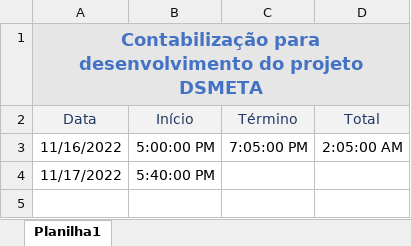
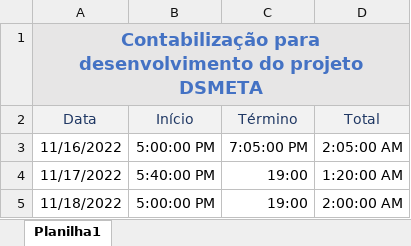
Before and after one commit to pstupinamba/dsmeta, an Excel workbook: Contabilização de desenvolvimento.xlsx, sheet Planilha1, drawn as a sheet; values as stored, in another font and other column widths than the file's, no borders; the diff names each change by its address in the sheet, - before the commit and + after, or states it on an @@ line.

```diff
--- a/Contabilização de desenvolvimento.xlsx (sheet Planilha1)
+++ b/Contabilização de desenvolvimento.xlsx (sheet Planilha1)
-C4 (Término): (empty)
+C4 (Término): 19:00
-D4 (Total): (empty)
+D4 (Total): 1:20:00 AM
+row 5: 11/18/2022 | 5:00:00 PM | 19:00 | 2:00:00 AM
```
Also changed, not shown: 9 other files.
